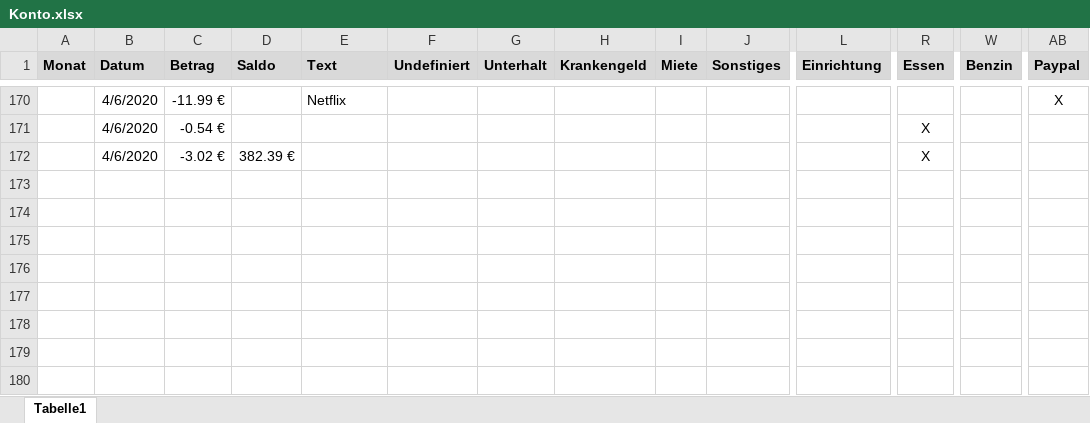
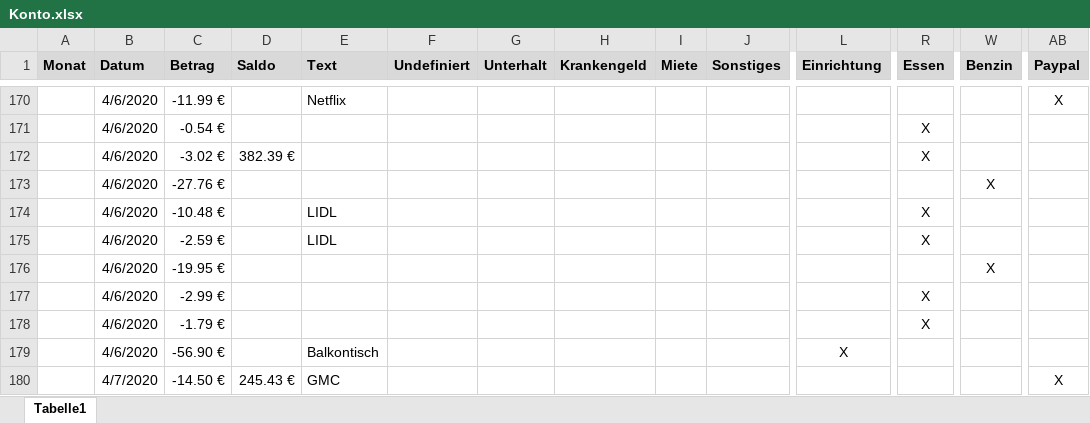
Before and after one commit to gheddie/Konto, an Excel workbook: src/main/resources/Konto.xlsx, sheet Tabelle1, drawn as a sheet; only a part is shown, gaps mark what is left out; values as stored, in another font and other column widths than the file's, no borders; rows hold the shown columns only; the diff names each change by its address in the sheet, - before the commit and + after, or states it on an @@ line.

Commit message:
123

```diff
--- a/src/main/resources/Konto.xlsx (sheet Tabelle1)
+++ b/src/main/resources/Konto.xlsx (sheet Tabelle1)
+row 173:  | 4/6/2020 | -27.76 € |  |  |  |  |  |  |  |  |  | X
+row 174:  | 4/6/2020 | -10.48 € |  | LIDL |  |  |  |  |  |  | X
+row 175:  | 4/6/2020 | -2.59 € |  | LIDL |  |  |  |  |  |  | X
+row 176:  | 4/6/2020 | -19.95 € |  |  |  |  |  |  |  |  |  | X
+row 177:  | 4/6/2020 | -2.99 € |  |  |  |  |  |  |  |  | X
+row 178:  | 4/6/2020 | -1.79 € |  |  |  |  |  |  |  |  | X
+row 179:  | 4/6/2020 | -56.90 € |  | Balkontisch |  |  |  |  |  | X
+row 180:  | 4/7/2020 | -14.50 € | 245.43 € | GMC |  |  |  |  |  |  |  |  | X
```
